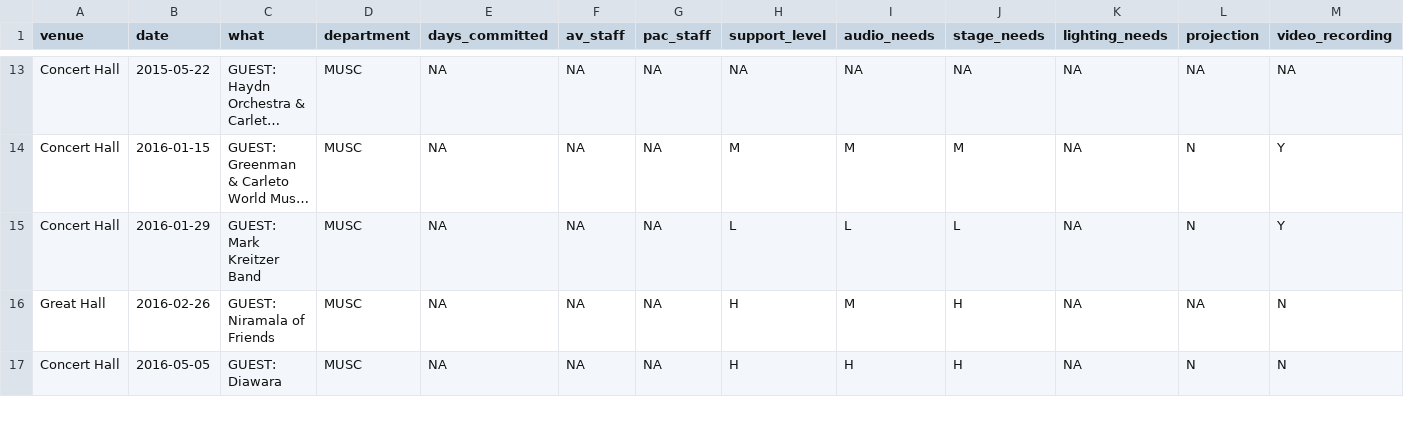
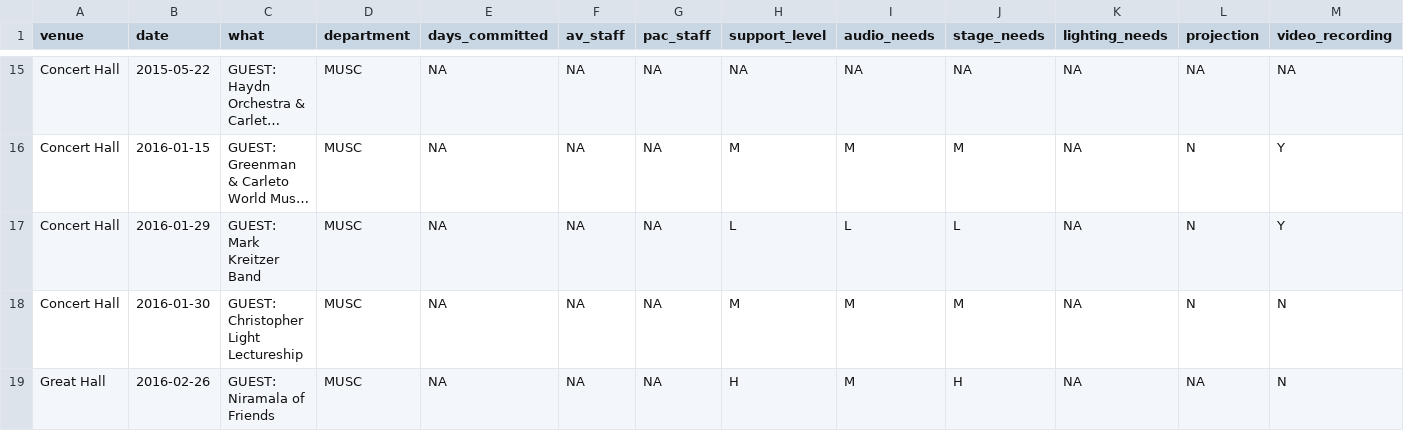
Before and after one commit to kwlyu/Event-Data-Analysis, a CSV file: guest_only.csv, drawn as a sheet; only a part is shown, gaps mark what is left out; the shorter side is filled out with more unchanged rows; long unchanged cells end in …; rows hold the shown columns only; the diff covers the shown part only; the diff names each change by its address in the sheet, - before the commit and + after, or states it on an @@ line.

```diff
--- a/guest_only.csv
+++ b/guest_only.csv
+row 18: Concert Hall | 2016-01-30 | GUEST: Christopher Light Lectureship | MUSC | NA | NA | NA | M | M | M | NA | N | N
```
Also changed, not shown: 5 added rows elsewhere in this file, 2 other files.
